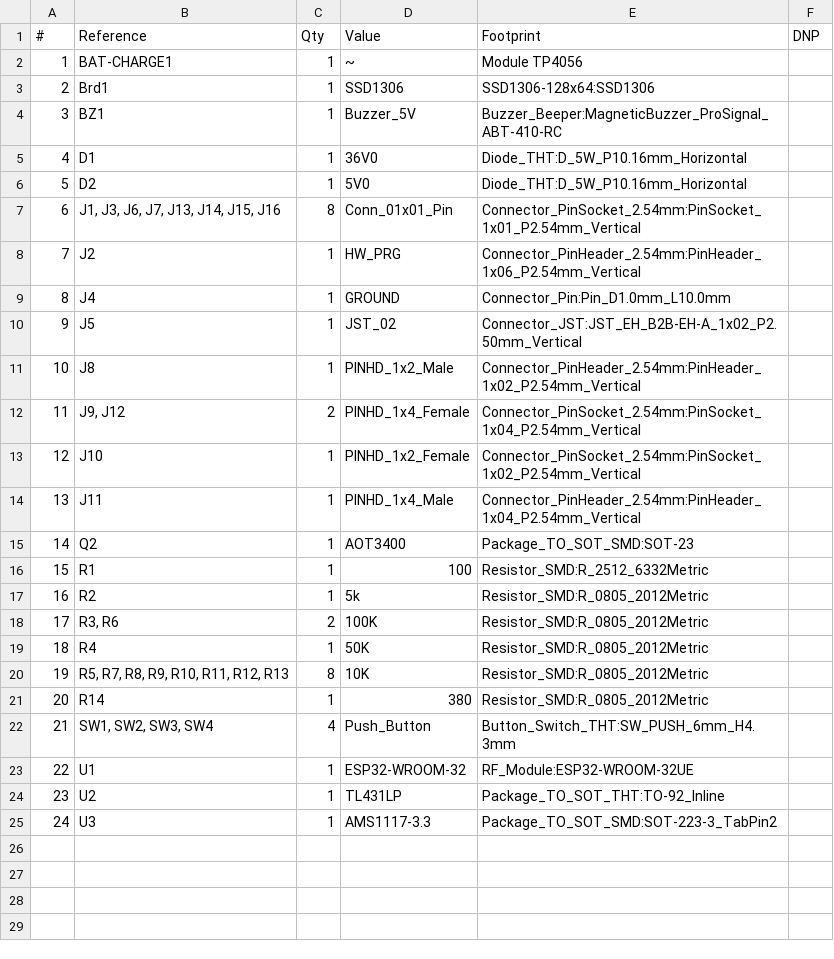
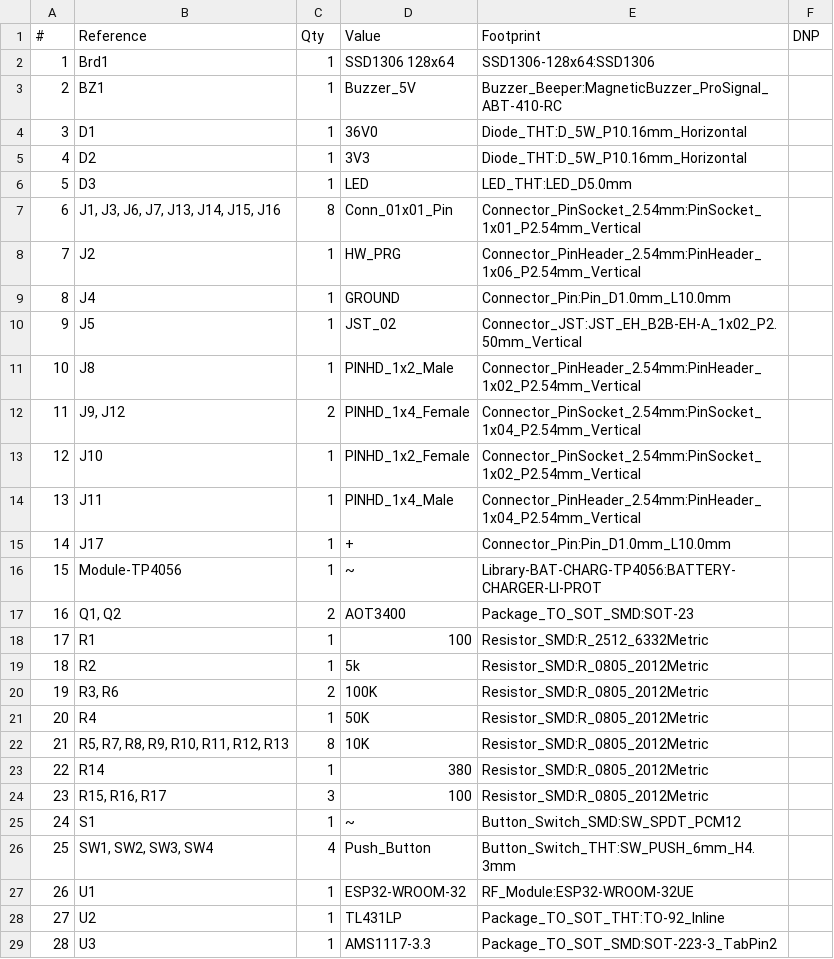
Before and after one commit to indeedphp/oscitrolka, a CSV file: circuit/kicad/carcontroltool-esp32-plan/carcontroltool-esp32-plan.csv, drawn as a sheet; removed rows and columns are numbered as before the commit, all else as after; the diff names each change by its address in the sheet, - before the commit and + after, or states it on an @@ line.

```diff
--- a/circuit/kicad/carcontroltool-esp32-plan/carcontroltool-esp32-plan.csv
+++ b/circuit/kicad/carcontroltool-esp32-plan/carcontroltool-esp32-plan.csv
-row 2: 1 | BAT-CHARGE1 | 1 | ~ | Module TP4056
@@ column A (#) renumbered from row 2 down @@
-D2 (Value): SSD1306
+D2 (Value): SSD1306 128x64
-D5 (Value): 5V0
+D5 (Value): 3V3
+row 6: 5 | D3 | 1 | LED | LED_THT:LED_D5.0mm
+row 15: 14 | J17 | 1 | + | Connector_Pin:Pin_D1.0mm_L10.0mm
+row 16: 15 | Module-TP4056 | 1 | ~ | Library-BAT-CHARG-TP4056:BATTERY-CHARGER-LI-PROT
-B17 (Reference): Q2
+B17 (Reference): Q1, Q2
-C17 (Qty): 1
+C17 (Qty): 2
+row 24: 23 | R15, R16, R17 | 3 | 100 | Resistor_SMD:R_0805_2012Metric
+row 25: 24 | S1 | 1 | ~ | Button_Switch_SMD:SW_SPDT_PCM12
```
Also changed, not shown: 4 other files.
